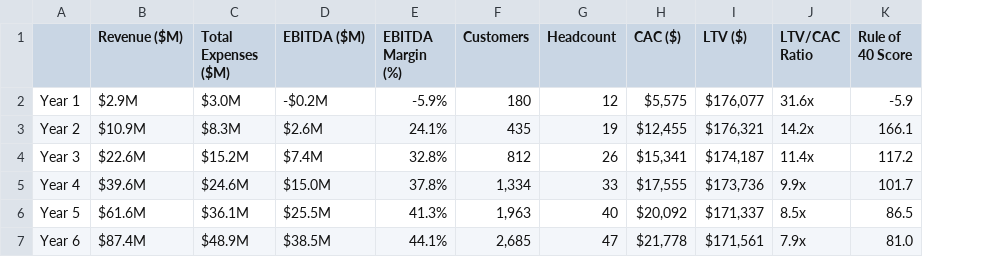
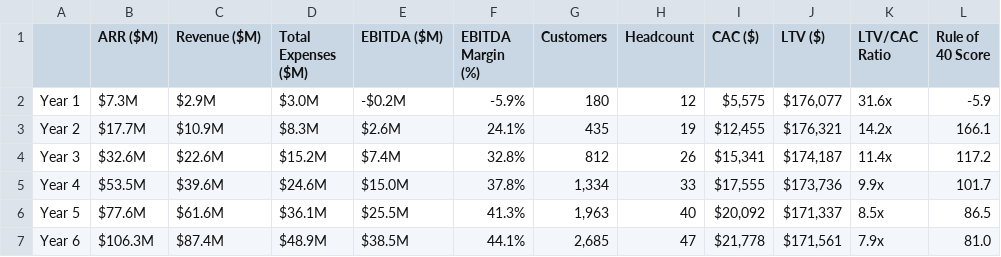
Before and after one commit to simseve/startup-financial-template, a CSV file: reports/combined/key_metrics.csv, drawn as a sheet; only a part is shown; the diff names each change by its address in the sheet, - before the commit and + after, or states it on an @@ line.

Commit message:
ARR Annual Revenues

```diff
--- a/reports/combined/key_metrics.csv
+++ b/reports/combined/key_metrics.csv
+column B (ARR ($M)), rows 2-7: $7.3M | $17.7M | $32.6M | $53.5M | $77.6M | $106.3M
```
Also changed, not shown: 1 other file.
